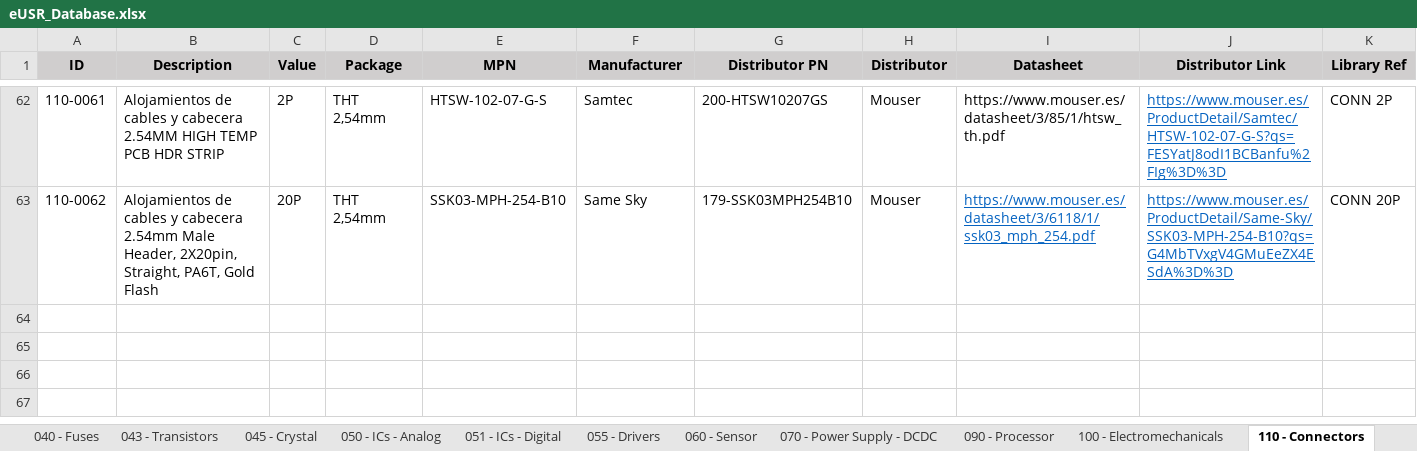
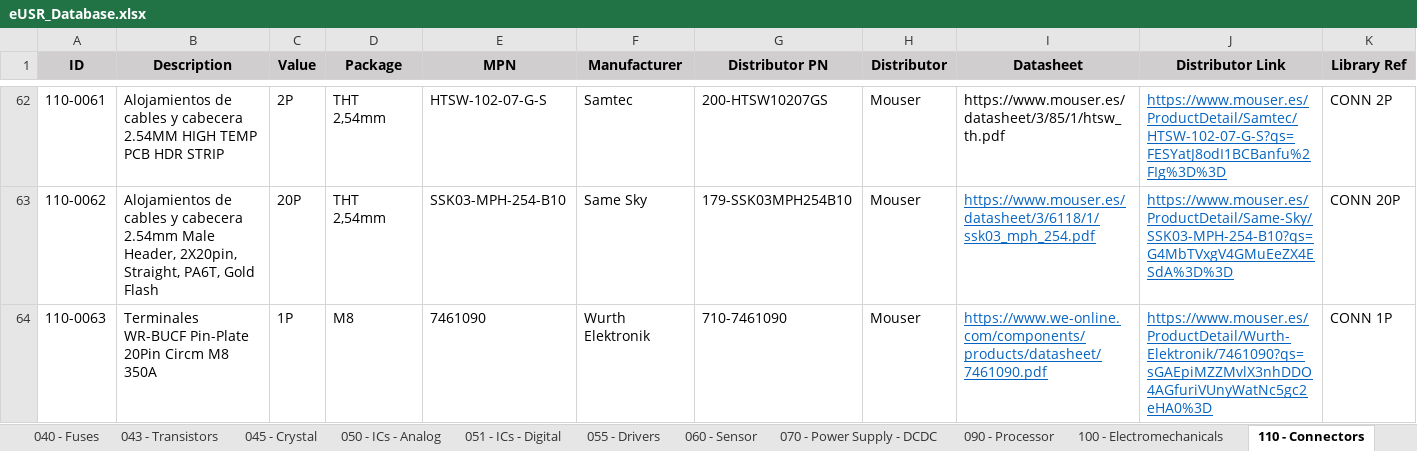
Before and after one commit to Gustavo-Gago/LIB, an Excel workbook: eUSR_Database.xlsx, sheet 110 - Connectors, drawn as a sheet; only a part is shown, gaps mark what is left out; values as stored, in another font and other column widths than the file's, no borders; rows hold the shown columns only; the diff names each change by its address in the sheet, - before the commit and + after, or states it on an @@ line.

```diff
--- a/eUSR_Database.xlsx (sheet 110 - Connectors)
+++ b/eUSR_Database.xlsx (sheet 110 - Connectors)
+row 64: 110-0063 | Terminales WR-BUCF Pin-Plate 20Pin Circm M8 350A | 1P | M8 | 7461090 | Wurth Elektronik | 710-7461090 | Mouser | https://www.we-online.com/components/products/datasheet/7461090.pdf | https://www.mouser.es/ProductDetail/Wurth-Elektronik/7461090?qs=sGAEpiMZZMvlX3nhDDO4AGfuriVUnyWatNc5gc2eHA0%3D | CONN 1P
```
Also changed, not shown: 2 other files.
